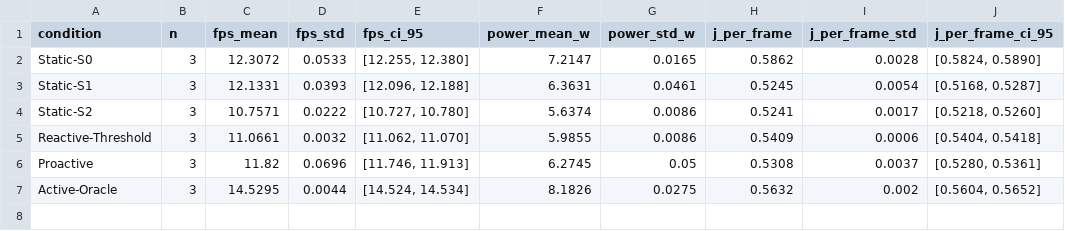
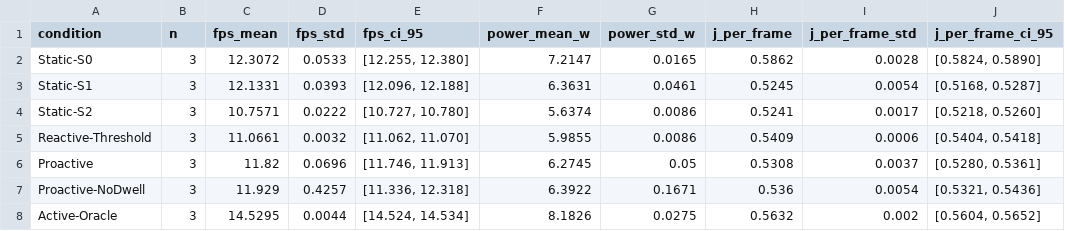
Before and after one commit to Aayush-Marasini/sustained-edge-vision, a CSV file: 05_results/condition_stats_paper.csv, drawn as a sheet.

```diff
--- a/05_results/condition_stats_paper.csv
+++ b/05_results/condition_stats_paper.csv
@@ -6,2 +6,3 @@ Reactive-Threshold,3,11.0661,0.0032,"[11.062, 11.070]",5.9855,0.0086,0.5409,0.00
 Proactive,3,11.82,0.0696,"[11.746, 11.913]",6.2745,0.05,0.5308,0.0037,"[0.5280, 0.5361]"
+Proactive-NoDwell,3,11.929,0.4257,"[11.336, 12.318]",6.3922,0.1671,0.536,0.0054,"[0.5321, 0.5436]"
 Active-Oracle,3,14.5295,0.0044,"[14.524, 14.534]",8.1826,0.0275,0.5632,0.002,"[0.5604, 0.5652]"
```
Also changed, not shown: 05_results/pairwise_comparisons_paper.csv, 05_results/power_analysis_robust.csv, 10 other files.
